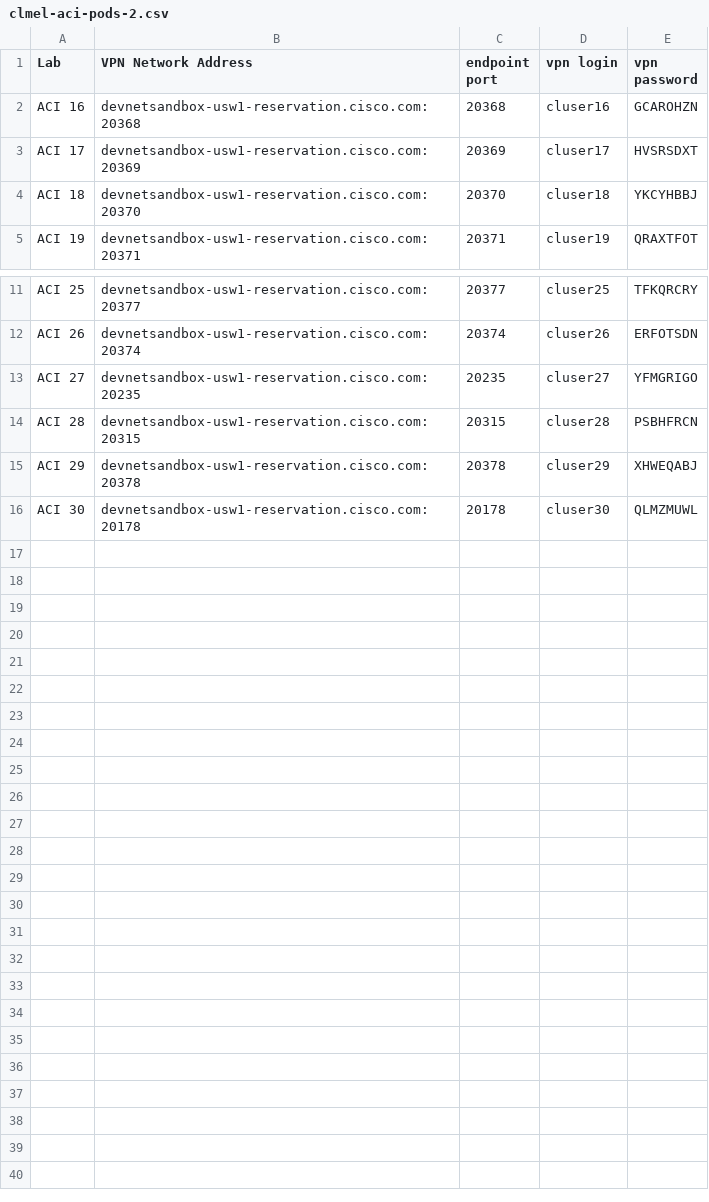
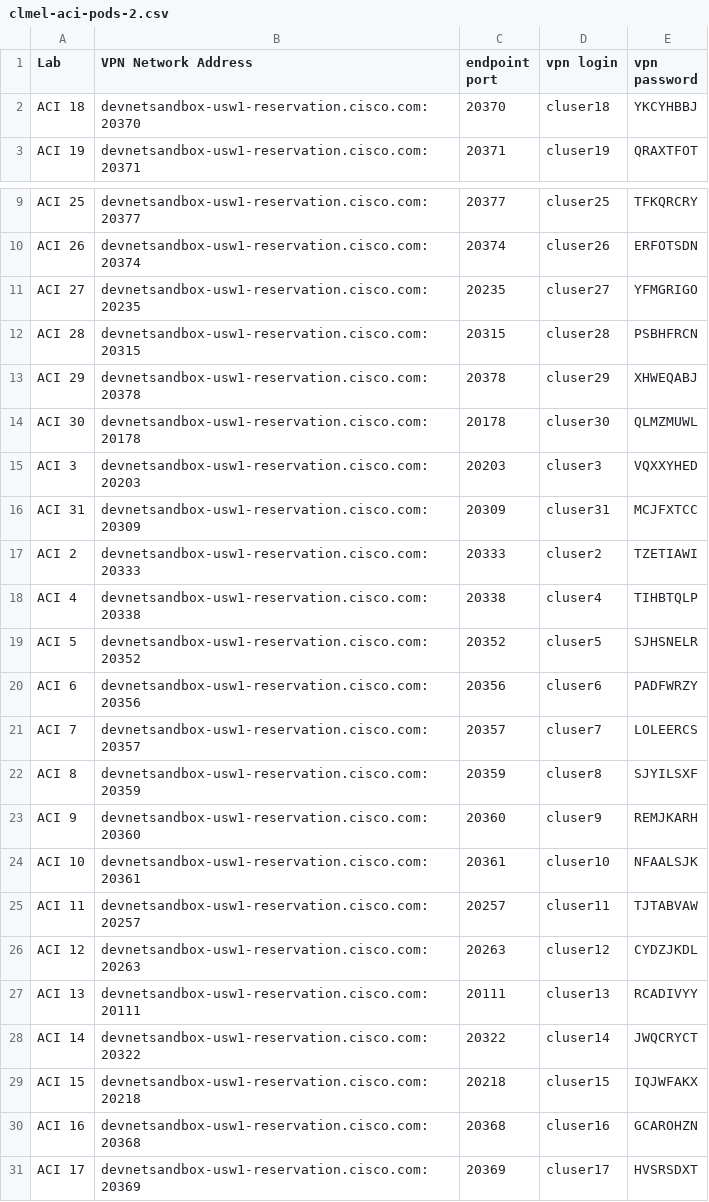
Before and after one commit to qsnyder/impact-cts, a CSV file: clmel-aci-pods-2.csv, drawn as a sheet; only a part is shown, gaps mark what is left out.

```diff
--- a/clmel-aci-pods-2.csv
+++ b/clmel-aci-pods-2.csv
@@ -1,4 +1,2 @@
 Lab,VPN Network Address,endpoint port,vpn login,vpn password
-ACI 16,devnetsandbox-usw1-reservation.cisco.com:20368,20368,cluser16,GCAROHZN
-ACI 17,devnetsandbox-usw1-reservation.cisco.com:20369,20369,cluser17,HVSRSDXT
 ACI 18,devnetsandbox-usw1-reservation.cisco.com:20370,20370,cluser18,YKCYHBBJ
@@ -16 +14,18 @@ ACI 29,devnetsandbox-usw1-reservation.cisco.com:20378,20378,cluser29,XHWEQABJ
 ACI 30,devnetsandbox-usw1-reservation.cisco.com:20178,20178,cluser30,QLMZMUWL
+ACI 3,devnetsandbox-usw1-reservation.cisco.com:20203,20203,cluser3,VQXXYHED
+ACI 31,devnetsandbox-usw1-reservation.cisco.com:20309,20309,cluser31,MCJFXTCC
+ACI 2,devnetsandbox-usw1-reservation.cisco.com:20333,20333,cluser2,TZETIAWI
+ACI 4,devnetsandbox-usw1-reservation.cisco.com:20338,20338,cluser4,TIHBTQLP
+ACI 5,devnetsandbox-usw1-reservation.cisco.com:20352,20352,cluser5,SJHSNELR
+ACI 6,devnetsandbox-usw1-reservation.cisco.com:20356,20356,cluser6,PADFWRZY
+ACI 7,devnetsandbox-usw1-reservation.cisco.com:20357,20357,cluser7,LOLEERCS
+ACI 8,devnetsandbox-usw1-reservation.cisco.com:20359,20359,cluser8,SJYILSXF
+ACI 9,devnetsandbox-usw1-reservation.cisco.com:20360,20360,cluser9,REMJKARH
+ACI 10,devnetsandbox-usw1-reservation.cisco.com:20361,20361,cluser10,NFAALSJK
+ACI 11,devnetsandbox-usw1-reservation.cisco.com:20257,20257,cluser11,TJTABVAW
+ACI 12,devnetsandbox-usw1-reservation.cisco.com:20263,20263,cluser12,CYDZJKDL
+ACI 13,devnetsandbox-usw1-reservation.cisco.com:20111,20111,cluser13,RCADIVYY
+ACI 14,devnetsandbox-usw1-reservation.cisco.com:20322,20322,cluser14,JWQCRYCT
+ACI 15,devnetsandbox-usw1-reservation.cisco.com:20218,20218,cluser15,IQJWFAKX
+ACI 16,devnetsandbox-usw1-reservation.cisco.com:20368,20368,cluser16,GCAROHZN
+ACI 17,devnetsandbox-usw1-reservation.cisco.com:20369,20369,cluser17,HVSRSDXT
```
Also changed, not shown: 2 other files.
